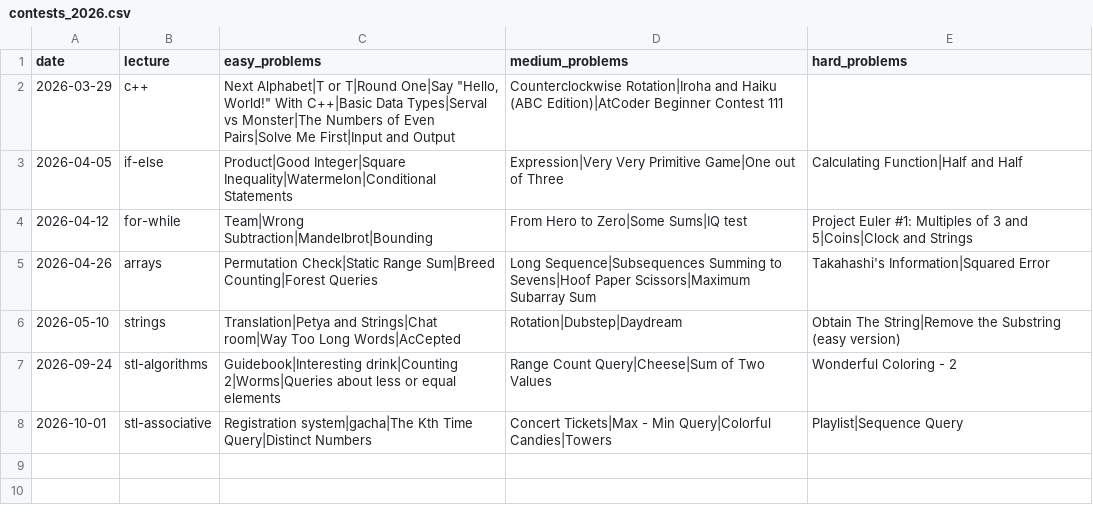
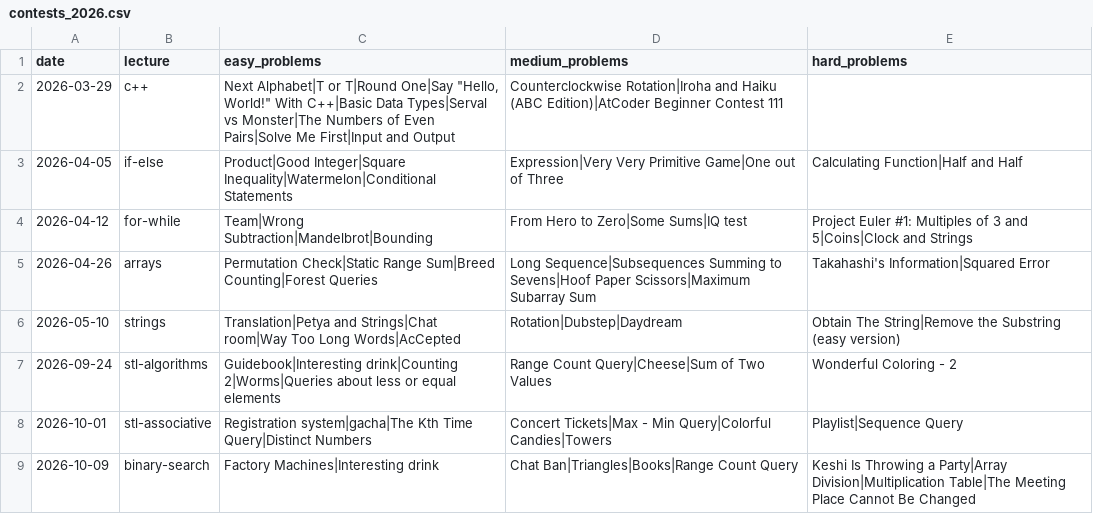
Before and after one commit to ManuelLoaizaV/icpc-pucp-training, a CSV file: data/contests_2026.csv, drawn as a sheet; the diff names each change by its address in the sheet, - before the commit and + after, or states it on an @@ line.

```diff
--- a/data/contests_2026.csv
+++ b/data/contests_2026.csv
+row 9: 2026-10-09 | binary-search | Factory Machines|Interesting drink | Chat Ban|Triangles|Books|Range Count Query | Keshi Is Throwing a Party|Array Division|Multiplication Table|The Meeting Place Cannot Be Changed
```
Also changed, not shown: data/problem_bank.csv, 1 other file.
